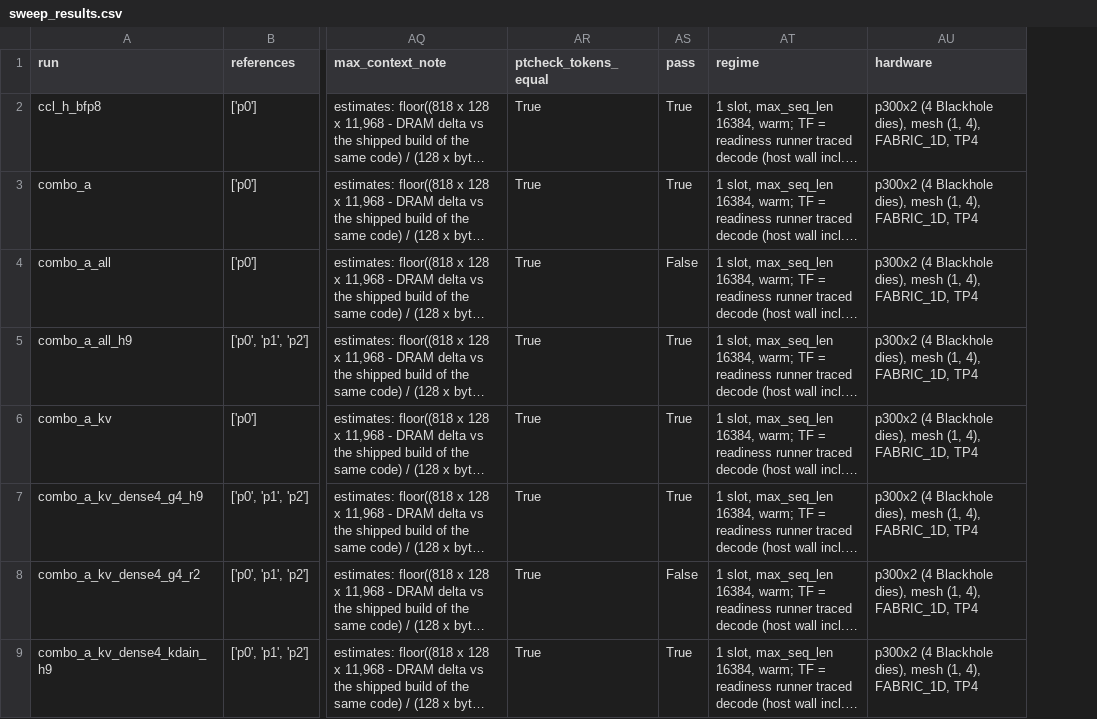
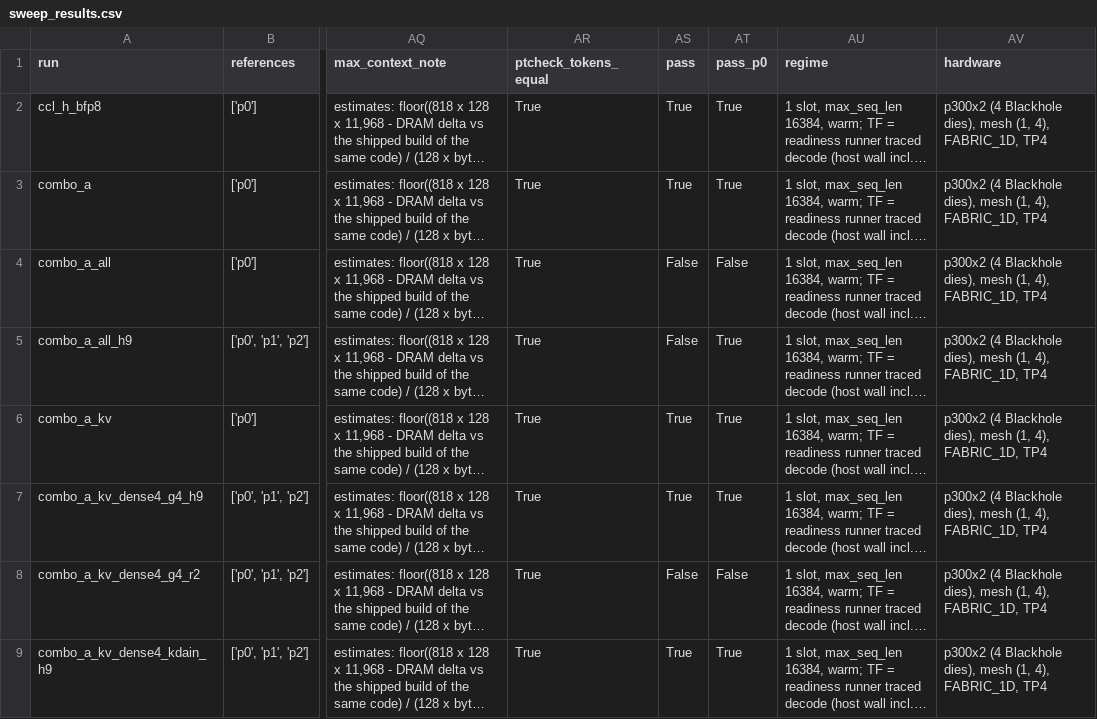
Before and after one commit to rnabeelTT/tt-metal, a CSV file: models/autoports/zai_org_glm_5_3_flash/doc/datatype_sweep/sweep_results.csv, drawn as a sheet; only a part is shown, gaps mark what is left out; long unchanged cells end in …; the diff covers the shown part only; the diff names each change by its address in the sheet, - before the commit and + after, or states it on an @@ line.

```diff
--- a/models/autoports/zai_org_glm_5_3_flash/doc/datatype_sweep/sweep_results.csv
+++ b/models/autoports/zai_org_glm_5_3_flash/doc/datatype_sweep/sweep_results.csv
+column AT (pass_p0), rows 2-9: True | True | False | True | True | True | False | True
-AS5 (pass): True
+AS5 (pass): False
```
Also changed, not shown: 6 edited cells elsewhere in this file, 7 other files.
